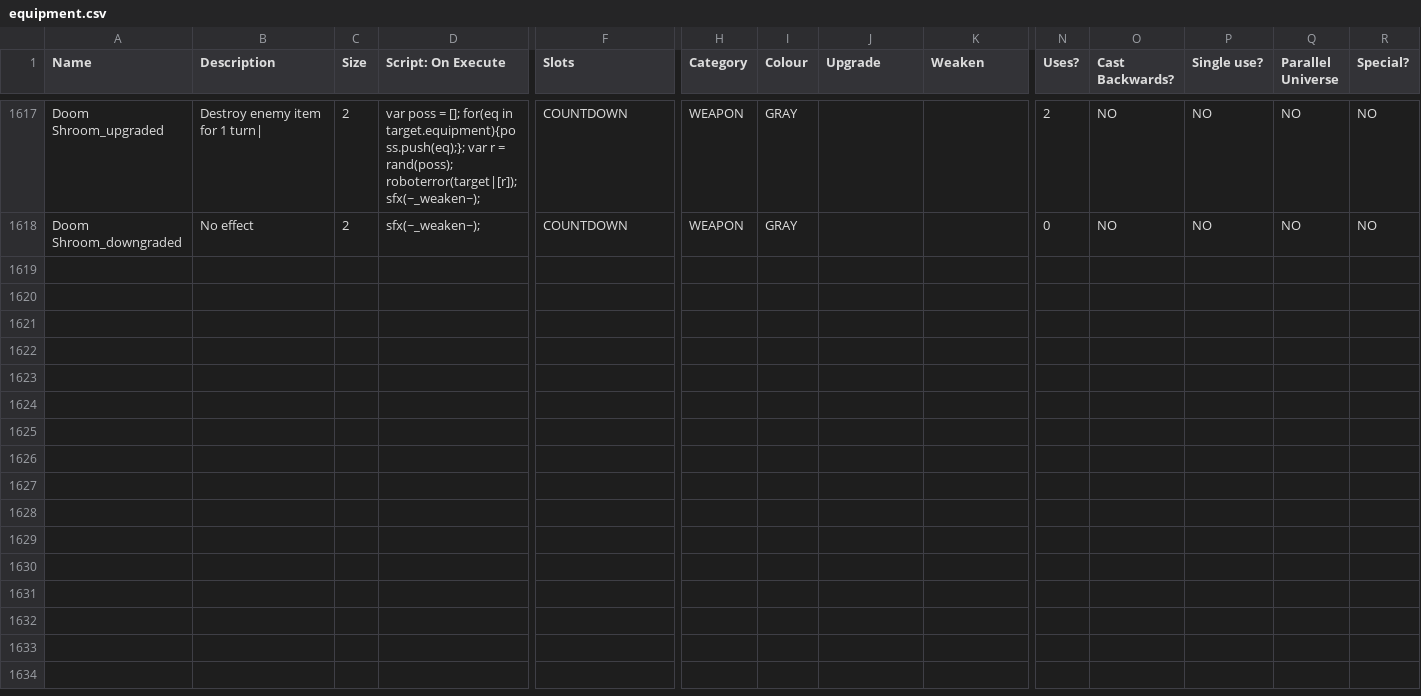
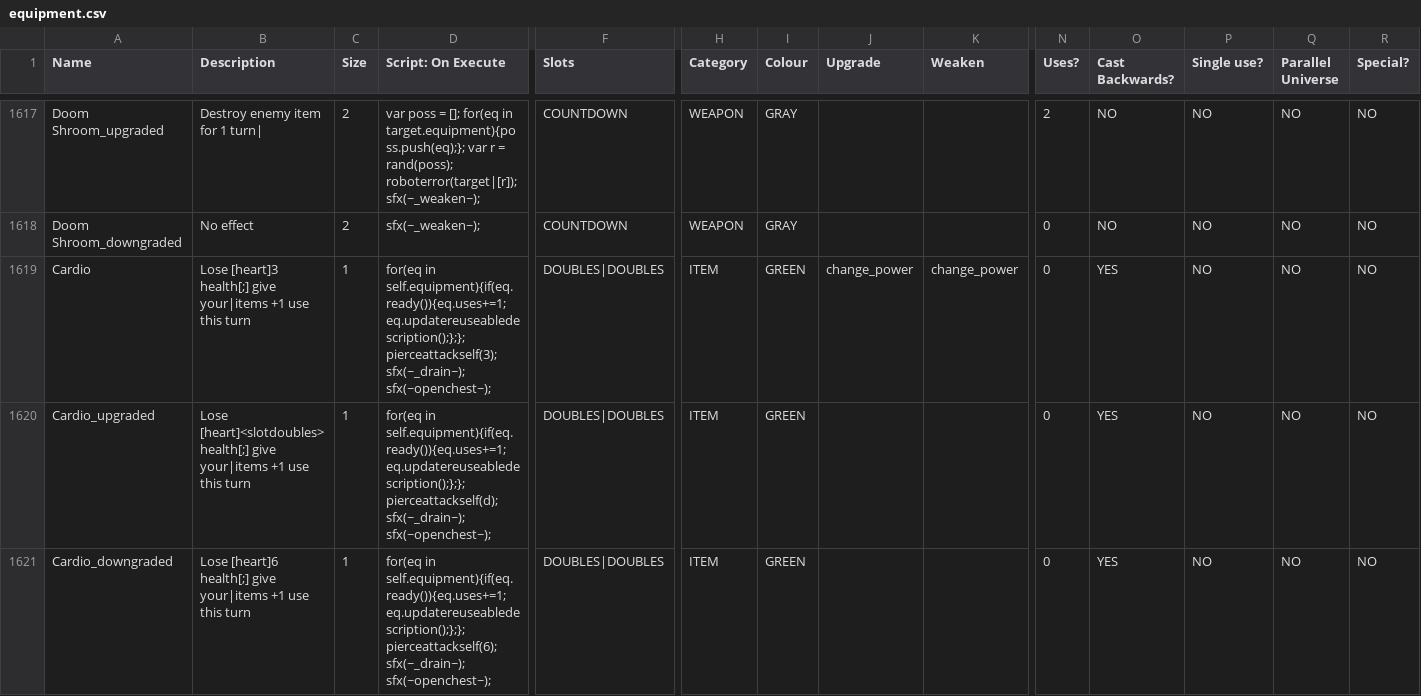
Before and after one commit to JuniorUdale/MoreFluff, a CSV file: _append/data/text/equipment.csv, drawn as a sheet; only a part is shown, gaps mark what is left out; rows hold the shown columns only; the diff names each change by its address in the sheet, - before the commit and + after, or states it on an @@ line.

Commit message:
cardio!

```diff
--- a/_append/data/text/equipment.csv
+++ b/_append/data/text/equipment.csv
+row 1619: Cardio | Lose [heart]3 health[;] give your|items +1 use this turn | 1 | for(eq in self.equipment){if(eq.ready()){eq.uses+=1; eq.updatereuseabledescription();};}; pierceattackself(3); sfx(~_drain~); sfx(~openchest~); | DOUBLES|DOUBLES | ITEM | GREEN | change_power | change_power | 0 | YES | NO | NO | NO
+row 1620: Cardio_upgraded | Lose [heart]<slotdoubles> health[;] give your|items +1 use this turn | 1 | for(eq in self.equipment){if(eq.ready()){eq.uses+=1; eq.updatereuseabledescription();};}; pierceattackself(d); sfx(~_drain~); sfx(~openchest~); | DOUBLES|DOUBLES | ITEM | GREEN |  |  | 0 | YES | NO | NO | NO
+row 1621: Cardio_downgraded | Lose [heart]6 health[;] give your|items +1 use this turn | 1 | for(eq in self.equipment){if(eq.ready()){eq.uses+=1; eq.updatereuseabledescription();};}; pierceattackself(6); sfx(~_drain~); sfx(~openchest~); | DOUBLES|DOUBLES | ITEM | GREEN |  |  | 0 | YES | NO | NO | NO
```
